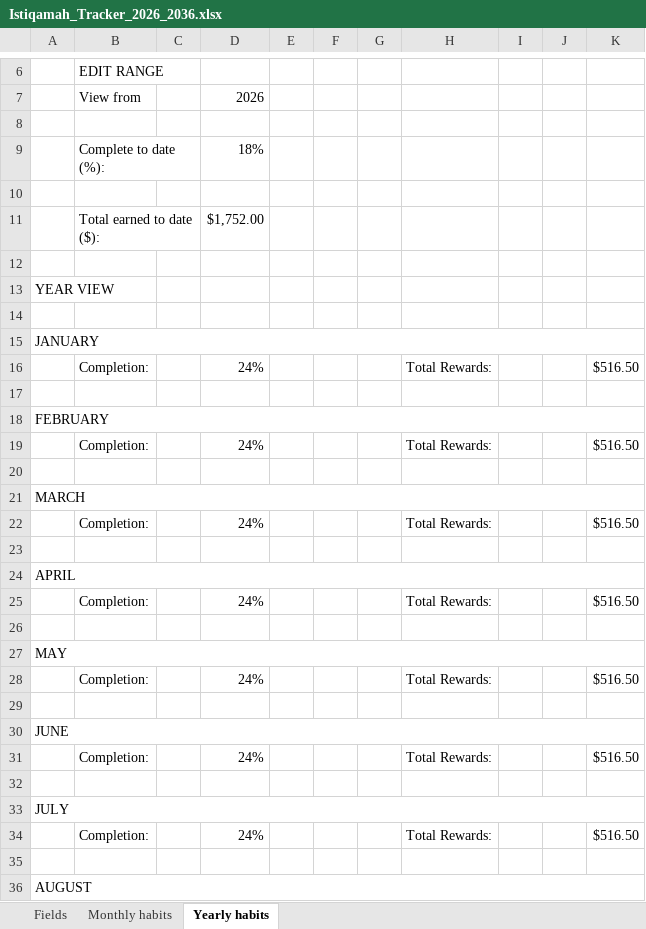
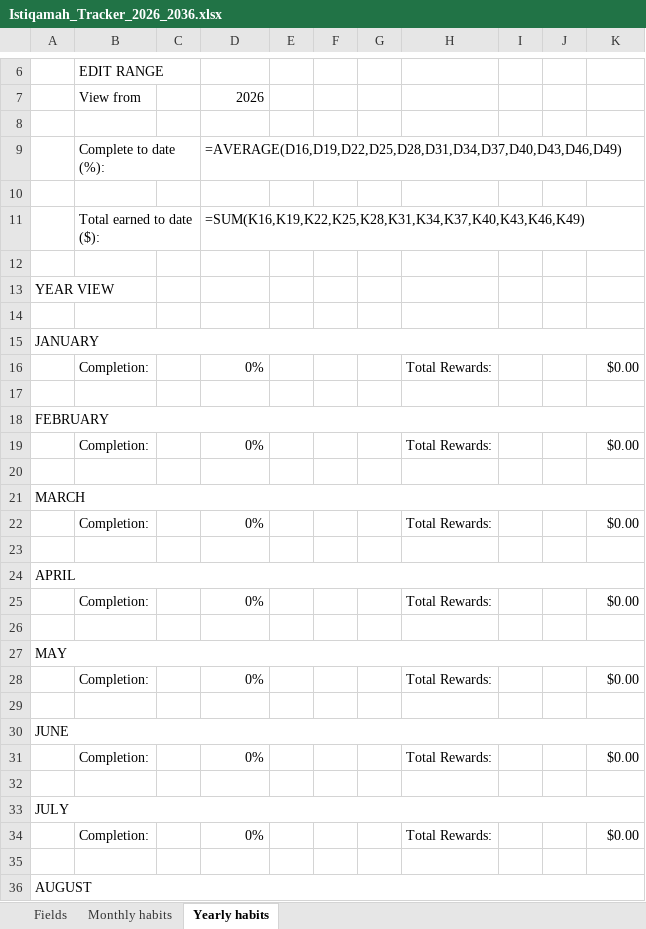
Before and after one commit to iamrmmasum-crypto/istiqamah, an Excel workbook: Istiqamah_Tracker_2026_2036.xlsx, sheet Yearly habits, drawn as a sheet; only a part is shown, gaps mark what is left out; values as stored, in another font and other column widths than the file's, no cell formats; formulas without a stored value are shown as written; the diff covers the shown part only; the diff names each change by its address in the sheet, - before the commit and + after, or states it on an @@ line.

Commit message:
Fix table alignment in 28-day months, sync year/month pickers, enable live dynamic yearly & vault metrics, and correct CSS/Excel formulas

```diff
--- a/Istiqamah_Tracker_2026_2036.xlsx (sheet Yearly habits)
+++ b/Istiqamah_Tracker_2026_2036.xlsx (sheet Yearly habits)
-D9: 18%
+D9: =AVERAGE(D16,D19,D22,D25,D28,D31,D34,D37,D40,D43,D46,D49)
-D11: $1,752.00
+D11: =SUM(K16,K19,K22,K25,K28,K31,K34,K37,K40,K43,K46,K49)
-D16: 24%
+D16: 0%
-K16: $516.50
+K16: $0.00
-D19: 24%
+D19: 0%
-K19: $516.50
+K19: $0.00
-D22: 24%
+D22: 0%
-K22: $516.50
+K22: $0.00
-D25: 24%
+D25: 0%
-K25: $516.50
+K25: $0.00
-D28: 24%
+D28: 0%
-K28: $516.50
+K28: $0.00
-D31: 24%
+D31: 0%
-K31: $516.50
+K31: $0.00
-D34: 24%
+D34: 0%
-K34: $516.50
+K34: $0.00
```
Also changed, not shown: 10 edited cells elsewhere in this sheet, sheet Monthly habits, cell formats, 4 other files.
